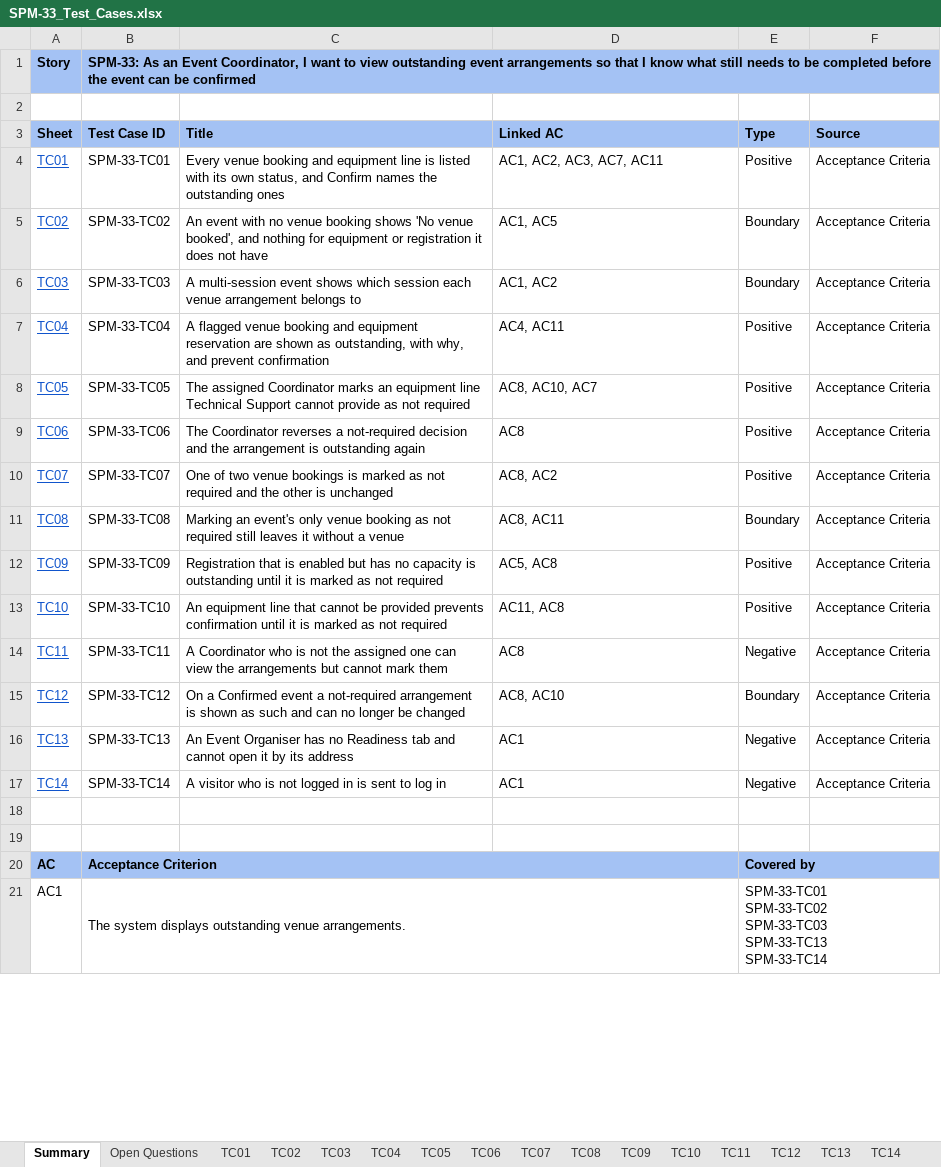
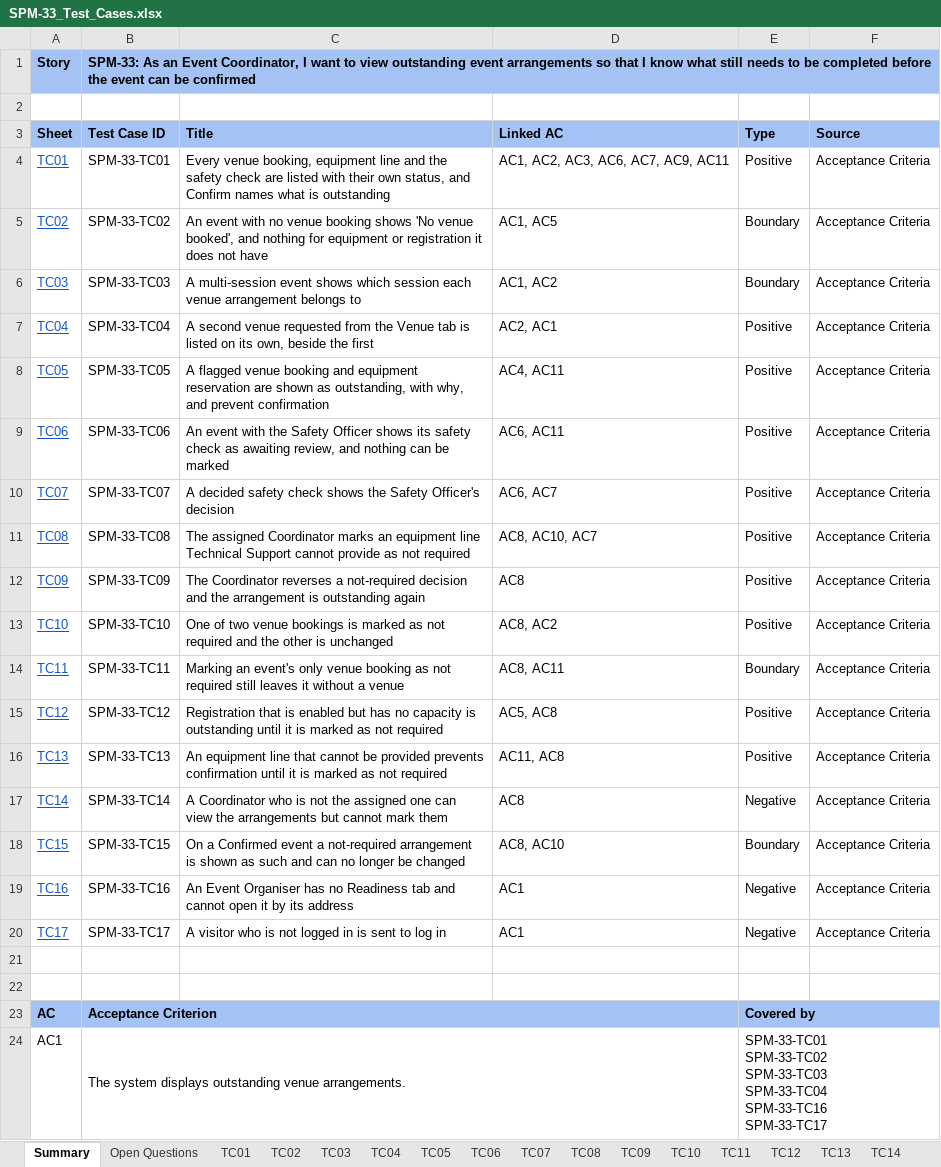
Before and after one commit to kchoongg/IS212, an Excel workbook: docs/test-cases/SPM-33_Test_Cases.xlsx, sheet Summary, drawn as a sheet; only a part is shown; values as stored, in another font and other column widths than the file's, no borders; addresses are those after the commit; ↵ is a line break in a cell; the diff covers the shown part only; the diff names each change by its address in the sheet, - before the commit and + after, or states it on an @@ line.

```diff
--- a/docs/test-cases/SPM-33_Test_Cases.xlsx (sheet Summary)
+++ b/docs/test-cases/SPM-33_Test_Cases.xlsx (sheet Summary)
-C4 (Title): Every venue booking and equipment line is listed with its own status, and Confirm names the outstanding ones
+C4 (Title): Every venue booking, equipment line and the safety check are listed with their own status, and Confirm names what is outstanding
-D4 (Linked AC): AC1, AC2, AC3, AC7, AC11
+D4 (Linked AC): AC1, AC2, AC3, AC6, AC7, AC9, AC11
-C7 (Title): A flagged venue booking and equipment reservation are shown as outstanding, with why, and prevent confirmation
+C7 (Title): A second venue requested from the Venue tab is listed on its own, beside the first
-D7 (Linked AC): AC4, AC11
+D7 (Linked AC): AC2, AC1
-C8 (Title): The assigned Coordinator marks an equipment line Technical Support cannot provide as not required
+C8 (Title): A flagged venue booking and equipment reservation are shown as outstanding, with why, and prevent confirmation
-D8 (Linked AC): AC8, AC10, AC7
+D8 (Linked AC): AC4, AC11
-C9 (Title): The Coordinator reverses a not-required decision and the arrangement is outstanding again
+C9 (Title): An event with the Safety Officer shows its safety check as awaiting review, and nothing can be marked
-D9 (Linked AC): AC8
+D9 (Linked AC): AC6, AC11
-C10 (Title): One of two venue bookings is marked as not required and the other is unchanged
+C10 (Title): A decided safety check shows the Safety Officer's decision
-D10 (Linked AC): AC8, AC2
+D10 (Linked AC): AC6, AC7
-C11 (Title): Marking an event's only venue booking as not required still leaves it without a venue
+C11 (Title): The assigned Coordinator marks an equipment line Technical Support cannot provide as not required
-D11 (Linked AC): AC8, AC11
+D11 (Linked AC): AC8, AC10, AC7
-E11 (Type): Boundary
+E11 (Type): Positive
-C12 (Title): Registration that is enabled but has no capacity is outstanding until it is marked as not required
+C12 (Title): The Coordinator reverses a not-required decision and the arrangement is outstanding again
-D12 (Linked AC): AC5, AC8
+D12 (Linked AC): AC8
-C13 (Title): An equipment line that cannot be provided prevents confirmation until it is marked as not required
+C13 (Title): One of two venue bookings is marked as not required and the other is unchanged
-D13 (Linked AC): AC11, AC8
+D13 (Linked AC): AC8, AC2
-C14 (Title): A Coordinator who is not the assigned one can view the arrangements but cannot mark them
+C14 (Title): Marking an event's only venue booking as not required still leaves it without a venue
-D14 (Linked AC): AC8
+D14 (Linked AC): AC8, AC11
-E14 (Type): Negative
+E14 (Type): Boundary
-C15 (Title): On a Confirmed event a not-required arrangement is shown as such and can no longer be changed
+C15 (Title): Registration that is enabled but has no capacity is outstanding until it is marked as not required
-D15 (Linked AC): AC8, AC10
+D15 (Linked AC): AC5, AC8
-E15 (Type): Boundary
+E15 (Type): Positive
-C16 (Title): An Event Organiser has no Readiness tab and cannot open it by its address
+C16 (Title): An equipment line that cannot be provided prevents confirmation until it is marked as not required
-D16 (Linked AC): AC1
+D16 (Linked AC): AC11, AC8
-E16 (Type): Negative
+E16 (Type): Positive
-C17 (Title): A visitor who is not logged in is sent to log in
+C17 (Title): A Coordinator who is not the assigned one can view the arrangements but cannot mark them
-D17 (Linked AC): AC1
+D17 (Linked AC): AC8
+row 18: TC15 | SPM-33-TC15 | On a Confirmed event a not-required arrangement is shown as such and can no longer be changed | AC8, AC10 | Boundary | Acceptance Criteria
+row 19: TC16 | SPM-33-TC16 | An Event Organiser has no Readiness tab and cannot open it by its address | AC1 | Negative | Acceptance Criteria
+row 20: TC17 | SPM-33-TC17 | A visitor who is not logged in is sent to log in | AC1 | Negative | Acceptance Criteria
-E24 (Type): …SPM-33-TC02 ↵ SPM-33-TC03 ↵ SPM-33-TC13 ↵ SPM-33-TC14
+E24 (Type): …SPM-33-TC02 ↵ SPM-33-TC03 ↵ SPM-33-TC04 ↵ SPM-33-TC16 ↵ SPM-33-TC17
```
Also changed, not shown: 2 added rows and 8 edited cells elsewhere in this sheet, sheet Open Questions, sheet TC11, sheet TC14, sheet TC09, sheet TC10, sheet TC12, 9 more sheets, other sheet tabs, 13 other files.
